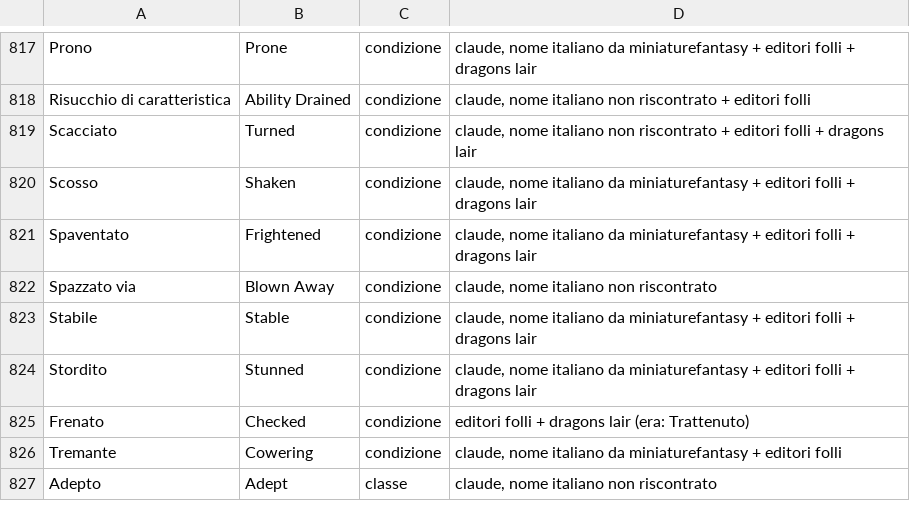
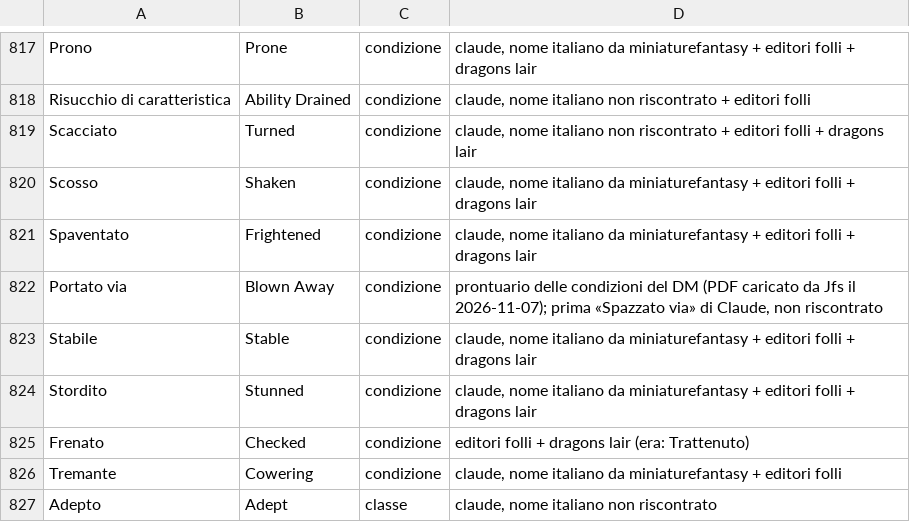
Before and after one commit to gsamuele78/RumblingStone, a TSV file: scripts/lessico_it_35.tsv, drawn as a sheet; only a part is shown, gaps mark what is left out.

```diff
--- a/scripts/lessico_it_35.tsv
+++ b/scripts/lessico_it_35.tsv
@@ -821,3 +821,3 @@ Scosso	Shaken	condizione	claude, nome italiano da miniaturefantasy + editori fol
 Spaventato	Frightened	condizione	claude, nome italiano da miniaturefantasy + editori folli + dragons lair
-Spazzato via	Blown Away	condizione	claude, nome italiano non riscontrato
+Portato via	Blown Away	condizione	prontuario delle condizioni del DM (PDF caricato da Jfs il 2026-11-07); prima «Spazzato via» di Claude, non riscontrato
 Stabile	Stable	condizione	claude, nome italiano da miniaturefantasy + editori folli + dragons lair
```
Also changed, not shown: 2 other files.
